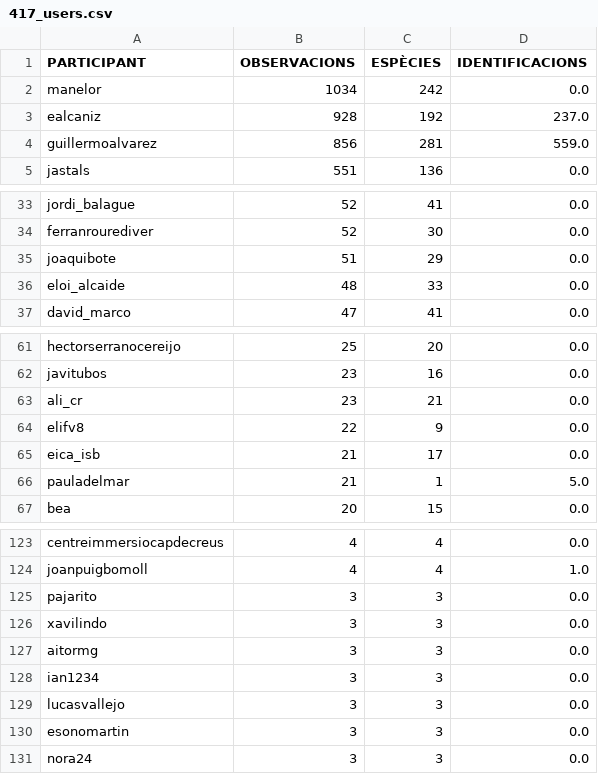
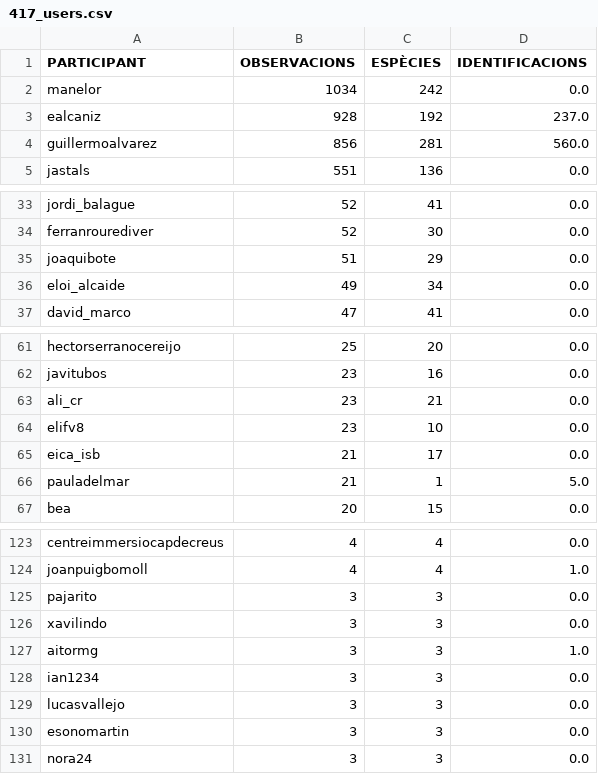
Before and after one commit to pynomaly/datawrapper_update, a CSV file: data/biomarato25/417_users.csv, drawn as a sheet; only a part is shown, gaps mark what is left out.

```diff
--- a/data/biomarato25/417_users.csv
+++ b/data/biomarato25/417_users.csv
@@ -3,3 +3,3 @@ manelor,1034,242,0.0
 ealcaniz,928,192,237.0
-guillermoalvarez,856,281,559.0
+guillermoalvarez,856,281,560.0
 jastals,551,136,0.0
@@ -35,3 +35,3 @@ ferranrourediver,52,30,0.0
 joaquibote,51,29,0.0
-eloi_alcaide,48,33,0.0
+eloi_alcaide,49,34,0.0
 david_marco,47,41,0.0
@@ -63,3 +63,3 @@ javitubos,23,16,0.0
 ali_cr,23,21,0.0
-elifv8,22,9,0.0
+elifv8,23,10,0.0
 eica_isb,21,17,0.0
@@ -126,3 +126,3 @@ pajarito,3,3,0.0
 xavilindo,3,3,0.0
-aitormg,3,3,0.0
+aitormg,3,3,1.0
 ian1234,3,3,0.0
```
Also changed, not shown: data/biomarato25/418_users.csv, 6 other files.
